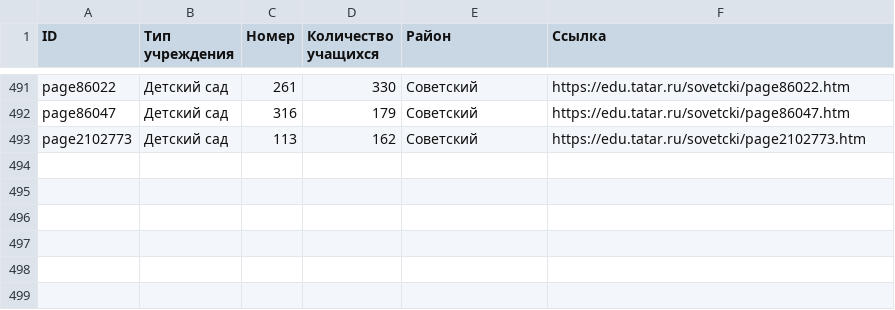
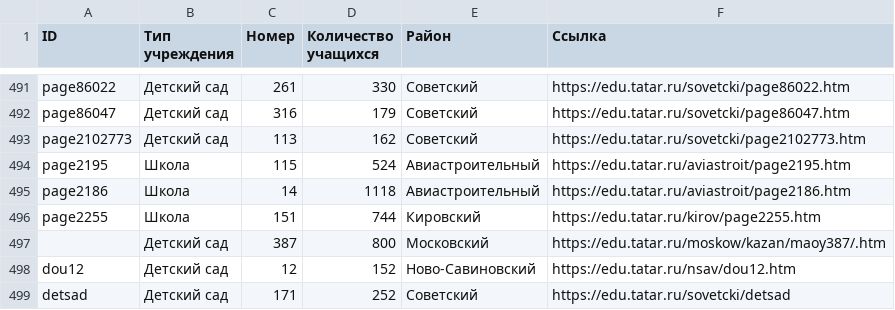
Before and after one commit to obscurecore/developer, a CSV file: institutions.csv, drawn as a sheet; only a part is shown, gaps mark what is left out; the diff names each change by its address in the sheet, - before the commit and + after, or states it on an @@ line.

Commit message:
update schema

```diff
--- a/institutions.csv
+++ b/institutions.csv
+row 494: page2195 | Школа | 115 | 524 | Авиастроительный | https://edu.tatar.ru/aviastroit/page2195.htm
+row 495: page2186 | Школа | 14 | 1118 | Авиастроительный | https://edu.tatar.ru/aviastroit/page2186.htm
+row 496: page2255 | Школа | 151 | 744 | Кировский | https://edu.tatar.ru/kirov/page2255.htm
+row 497:  | Детский сад | 387 | 800 | Московский | https://edu.tatar.ru/moskow/kazan/maoy387/.htm
+row 498: dou12 | Детский сад | 12 | 152 | Ново-Савиновский | https://edu.tatar.ru/nsav/dou12.htm
+row 499: detsad | Детский сад | 171 | 252 | Советский | https://edu.tatar.ru/sovetcki/detsad
```
